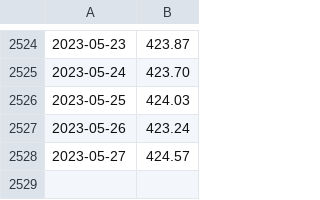
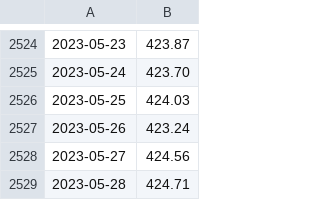
Before and after one commit to wdenton/noa2co2, a CSV file: mauna-loa.csv, drawn as a sheet; only a part is shown, gaps mark what is left out.

```diff
--- a/mauna-loa.csv
+++ b/mauna-loa.csv
@@ -2527,2 +2527,3 @@
 2023-05-26,423.24
-2023-05-27,424.57
+2023-05-27,424.56
+2023-05-28,424.71
```
Also changed, not shown: 1 other file.
